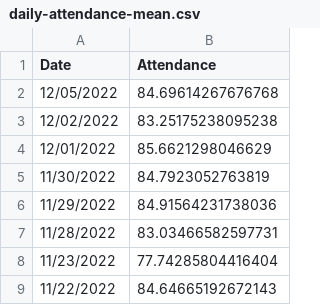
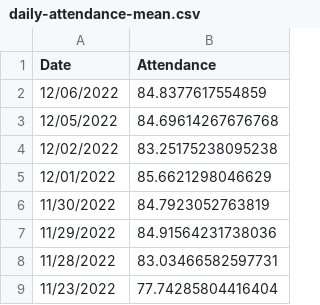
Before and after one commit to pressnyc/nyc-doe-covid-interventions, a CSV file: csv/daily-attendance-mean.csv, drawn as a sheet; only a part is shown; the shorter side is filled out with more unchanged rows.

```diff
--- a/csv/daily-attendance-mean.csv
+++ b/csv/daily-attendance-mean.csv
@@ -1,2 +1,3 @@
 Date,Attendance
+12/06/2022,84.8377617554859
 12/05/2022,84.69614267676768
```
